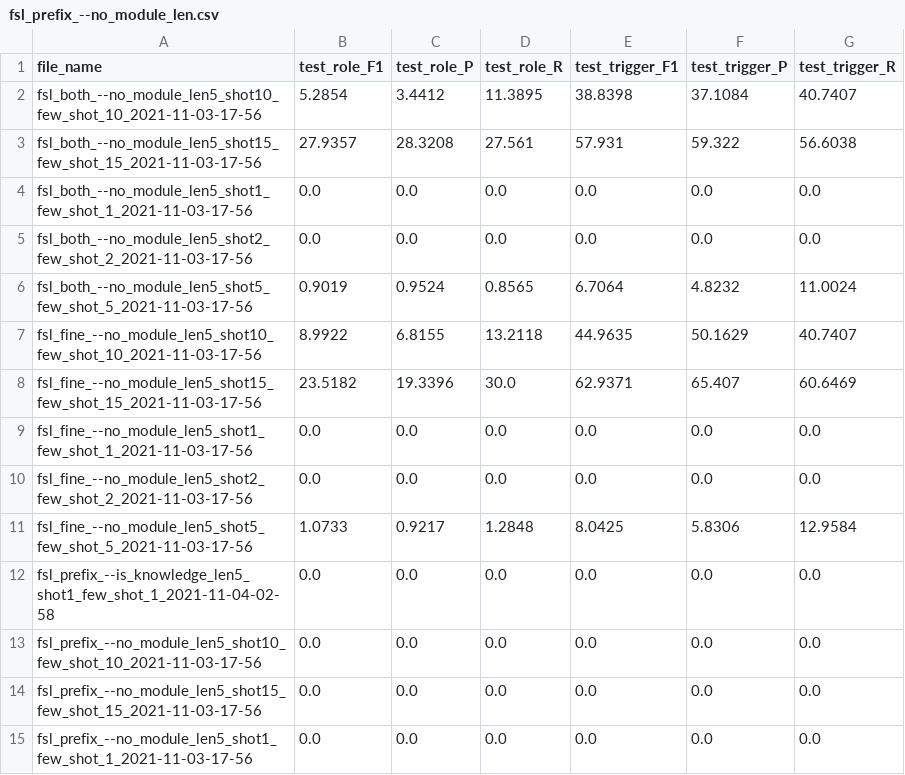
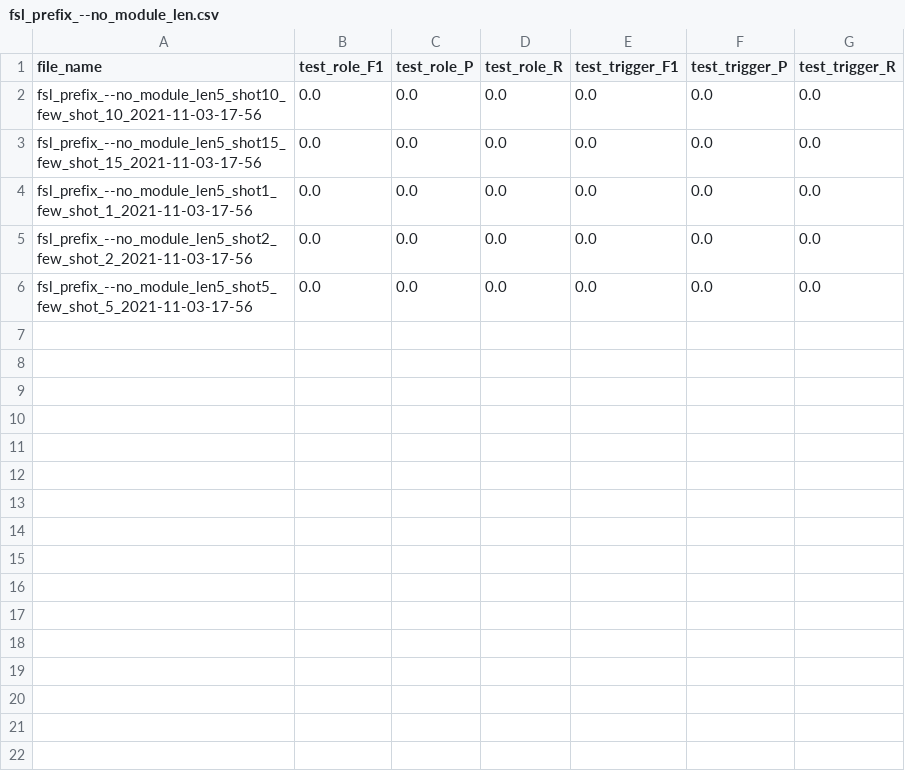
Before and after one commit to wutong8023/Text2Event, a CSV file: results/fsl_prefix_--no_module_len.csv, drawn as a sheet; only a part is shown; the shorter side is filled out with more unchanged rows; the diff covers the shown part only; the diff names each change by its address in the sheet, - before the commit and + after, or states it on an @@ line.

```diff
--- a/results/fsl_prefix_--no_module_len.csv
+++ b/results/fsl_prefix_--no_module_len.csv
-row 2: fsl_both_--no_module_len5_shot10_few_shot_10_2021-11-03-17-56 | 5.2854 | 3.4412 | 11.3895 | 38.8398 | 37.1084 | 40.7407
-row 3: fsl_both_--no_module_len5_shot15_few_shot_15_2021-11-03-17-56 | 27.9357 | 28.3208 | 27.561 | 57.931 | 59.322 | 56.6038
-row 4: fsl_both_--no_module_len5_shot1_few_shot_1_2021-11-03-17-56 | 0.0 | 0.0 | 0.0 | 0.0 | 0.0 | 0.0
-row 5: fsl_both_--no_module_len5_shot2_few_shot_2_2021-11-03-17-56 | 0.0 | 0.0 | 0.0 | 0.0 | 0.0 | 0.0
-row 6: fsl_both_--no_module_len5_shot5_few_shot_5_2021-11-03-17-56 | 0.9019 | 0.9524 | 0.8565 | 6.7064 | 4.8232 | 11.0024
-row 7: fsl_fine_--no_module_len5_shot10_few_shot_10_2021-11-03-17-56 | 8.9922 | 6.8155 | 13.2118 | 44.9635 | 50.1629 | 40.7407
-row 8: fsl_fine_--no_module_len5_shot15_few_shot_15_2021-11-03-17-56 | 23.5182 | 19.3396 | 30.0 | 62.9371 | 65.407 | 60.6469
-row 9: fsl_fine_--no_module_len5_shot1_few_shot_1_2021-11-03-17-56 | 0.0 | 0.0 | 0.0 | 0.0 | 0.0 | 0.0
-row 10: fsl_fine_--no_module_len5_shot2_few_shot_2_2021-11-03-17-56 | 0.0 | 0.0 | 0.0 | 0.0 | 0.0 | 0.0
-row 11: fsl_fine_--no_module_len5_shot5_few_shot_5_2021-11-03-17-56 | 1.0733 | 0.9217 | 1.2848 | 8.0425 | 5.8306 | 12.9584
-row 12: fsl_prefix_--is_knowledge_len5_shot1_few_shot_1_2021-11-04-02-58 | 0.0 | 0.0 | 0.0 | 0.0 | 0.0 | 0.0
```
Also changed, not shown: 16 removed rows elsewhere in this file, 20 other files.
